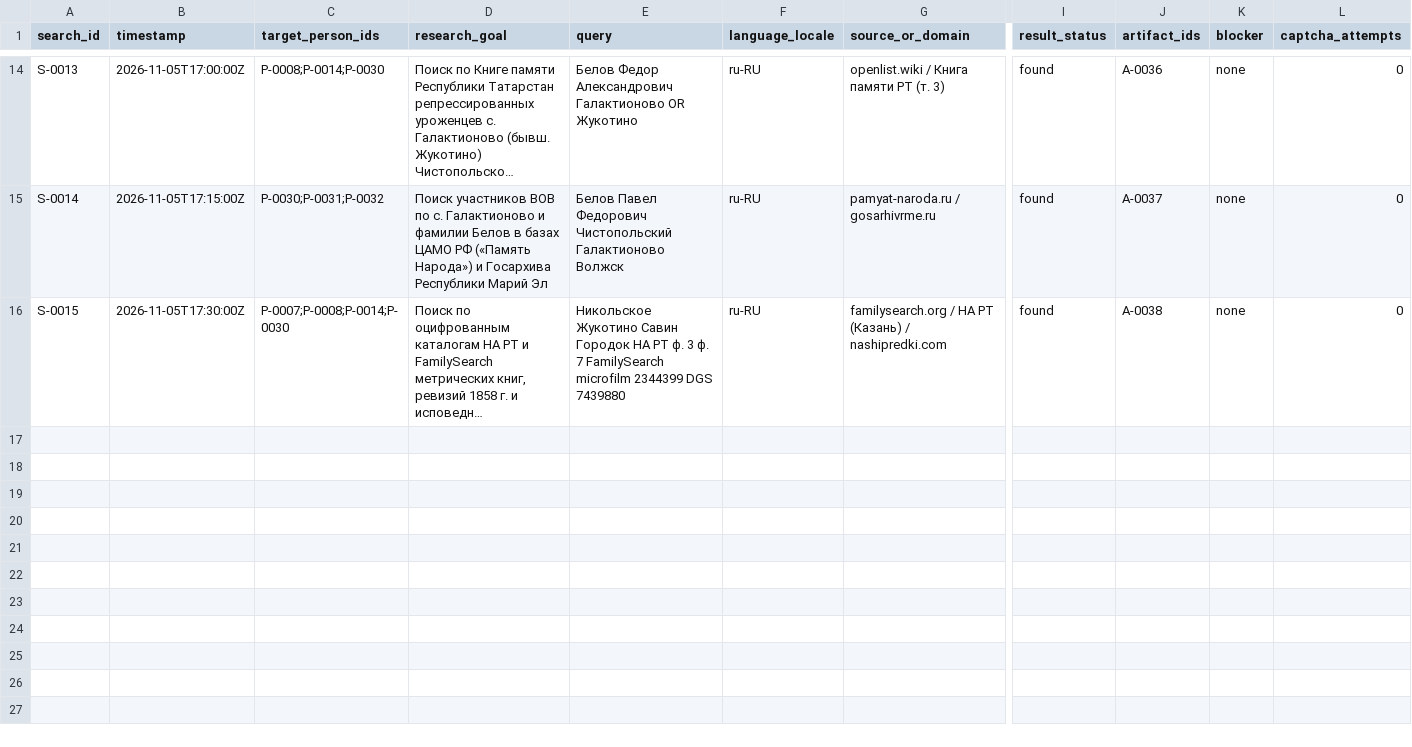
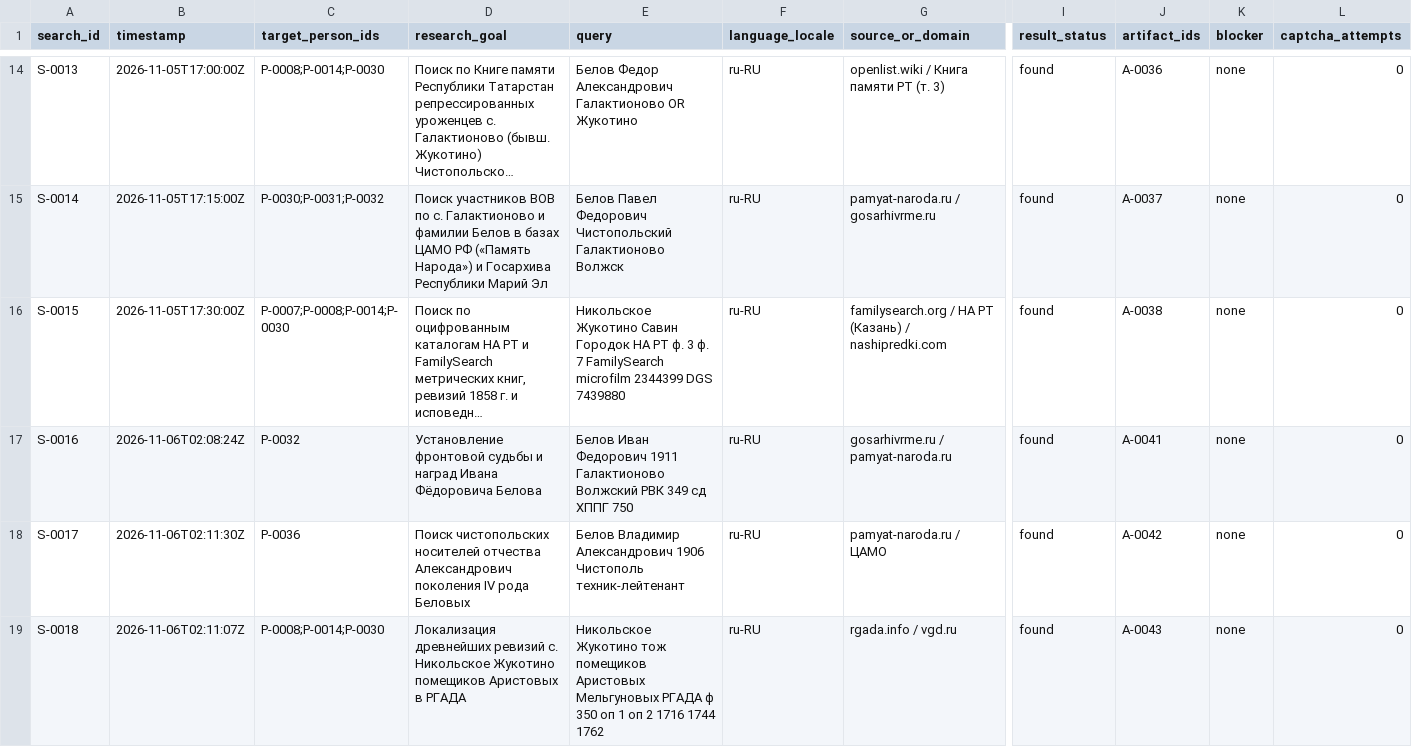
Before and after one commit to baronantonov/baronantonov.github.io, a CSV file: roots/search-log.csv, drawn as a sheet; only a part is shown, gaps mark what is left out; long unchanged cells end in …; rows hold the shown columns only; the diff names each change by its address in the sheet, - before the commit and + after, or states it on an @@ line.

```diff
--- a/roots/search-log.csv
+++ b/roots/search-log.csv
+row 17: S-0016 | 2026-11-06T02:08:24Z | P-0032 | Установление фронтовой судьбы и наград Ивана Фёдоровича Белова | Белов Иван Федорович 1911 Галактионово Волжский РВК 349 сд ХППГ 750 | ru-RU | gosarhivrme.ru / pamyat-naroda.ru | found | A-0041 | none | 0
+row 18: S-0017 | 2026-11-06T02:11:30Z | P-0036 | Поиск чистопольских носителей отчества Александрович поколения IV рода Беловых | Белов Владимир Александрович 1906 Чистополь техник-лейтенант | ru-RU | pamyat-naroda.ru / ЦАМО | found | A-0042 | none | 0
+row 19: S-0018 | 2026-11-06T02:11:07Z | P-0008;P-0014;P-0030 | Локализация древнейших ревизий с. Никольское Жукотино помещиков Аристовых в РГАДА | Никольское Жукотино тож помещиков Аристовых Мельгуновых РГАДА ф 350 оп 1 оп 2 1716 1744 1762 | ru-RU | rgada.info / vgd.ru | found | A-0043 | none | 0
```
Also changed, not shown: roots/person-register.csv, roots/relationship-register.csv, 7 other files.
